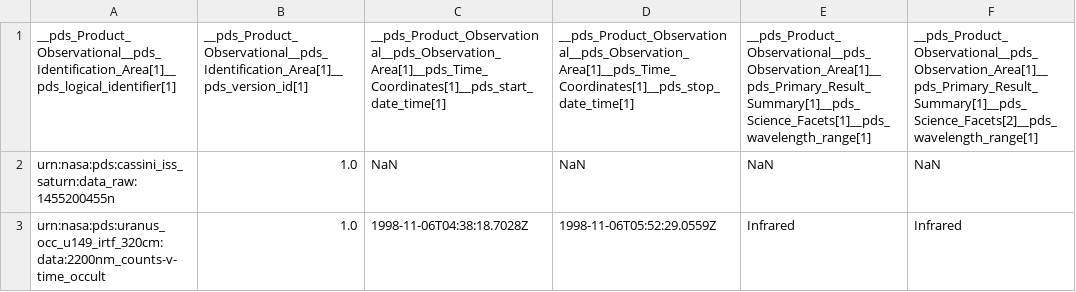
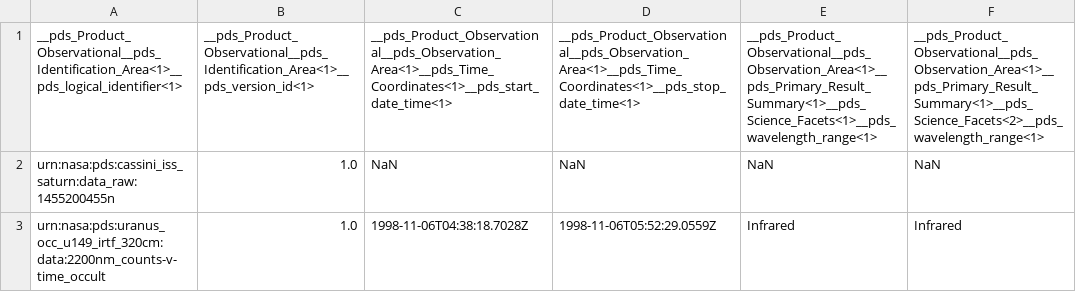
Before and after one commit to SETI/rms-pds4indextools, a CSV file: test_files/clean_header_field_names_success_2.csv, drawn as a sheet; the diff names each change by its address in the sheet, - before the commit and + after, or states it on an @@ line.

```diff
--- a/test_files/clean_header_field_names_success_2.csv
+++ b/test_files/clean_header_field_names_success_2.csv
-A1: __pds_Product_Observational__pds_Identification_Area[1]__pds_logical_identifier[1]
+A1: __pds_Product_Observational__pds_Identification_Area<1>__pds_logical_identifier<1>
-B1: __pds_Product_Observational__pds_Identification_Area[1]__pds_version_id[1]
+B1: __pds_Product_Observational__pds_Identification_Area<1>__pds_version_id<1>
-C1: __pds_Product_Observational__pds_Observation_Area[1]__pds_Time_Coordinates[1]__pds_start_date_time[1]
+C1: __pds_Product_Observational__pds_Observation_Area<1>__pds_Time_Coordinates<1>__pds_start_date_time<1>
-D1: __pds_Product_Observational__pds_Observation_Area[1]__pds_Time_Coordinates[1]__pds_stop_date_time[1]
+D1: __pds_Product_Observational__pds_Observation_Area<1>__pds_Time_Coordinates<1>__pds_stop_date_time<1>
-E1: __pds_Product_Observational__pds_Observation_Area[1]__pds_Primary_Result_Summary[1]__pds_Science_Facets[1]__pds_wavelength_range[1]
+E1: __pds_Product_Observational__pds_Observation_Area<1>__pds_Primary_Result_Summary<1>__pds_Science_Facets<1>__pds_wavelength_range<1>
-F1: __pds_Product_Observational__pds_Observation_Area[1]__pds_Primary_Result_Summary[1]__pds_Science_Facets[2]__pds_wavelength_range[1]
+F1: __pds_Product_Observational__pds_Observation_Area<1>__pds_Primary_Result_Summary<1>__pds_Science_Facets<2>__pds_wavelength_range<1>
```
Also changed, not shown: test_files/clean_header_field_names_success_1.csv, test_files/elements_file_success.csv, 17 other files.
